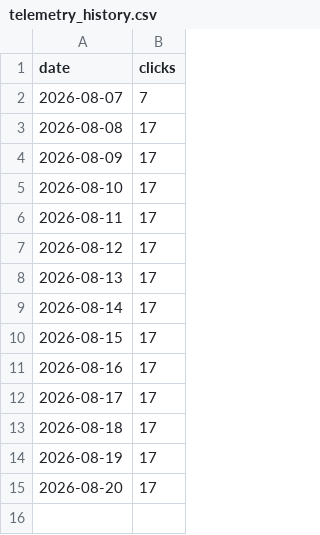
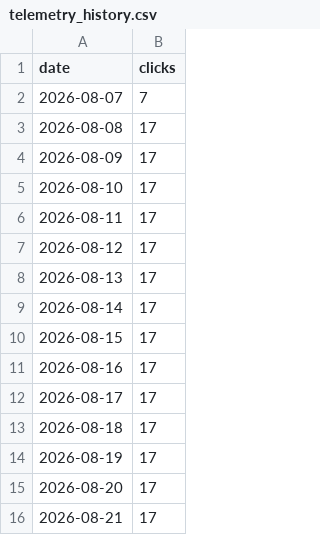
Before and after one commit to naygno/green-computing-araras, a CSV file: assets/telemetry_history.csv, drawn as a sheet.

```diff
--- a/assets/telemetry_history.csv
+++ b/assets/telemetry_history.csv
@@ -15 +15,2 @@ date,clicks
 2026-08-20,17
+2026-08-21,17
```
Also changed, not shown: 2 other files.
